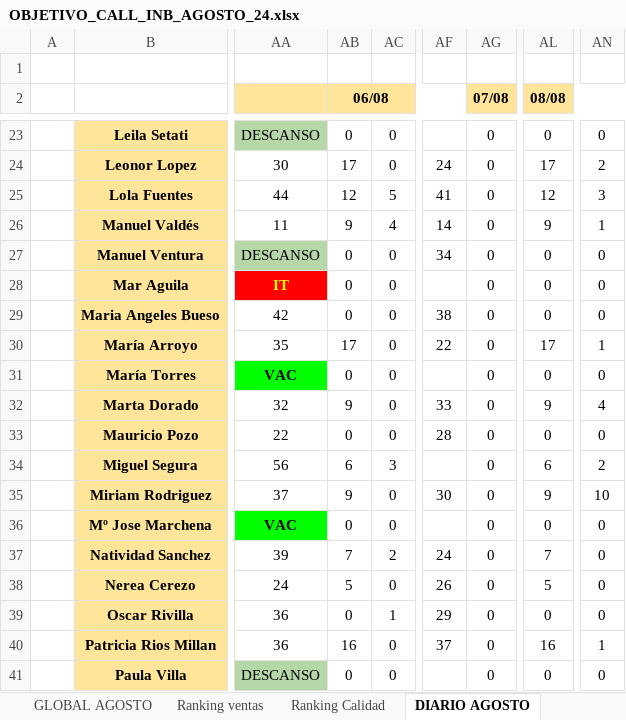
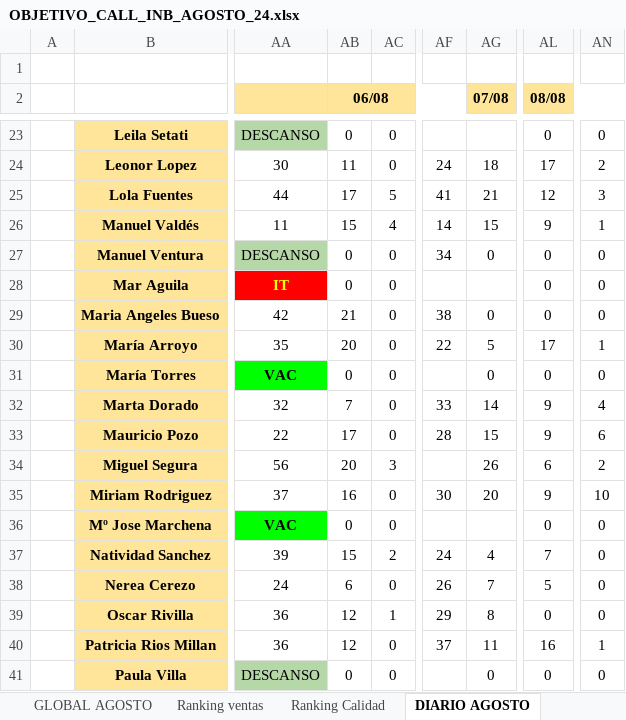
Before and after one commit to cefeidas/Finetwork-Automation, an Excel workbook: inbound/OBJETIVO_CALL_INB_AGOSTO_24.xlsx, sheet DIARIO AGOSTO, drawn as a sheet; only a part is shown, gaps mark what is left out; values as stored, in another font and other column widths than the file's, no borders; the diff covers the shown part only; the diff names each change by its address in the sheet, - before the commit and + after, or states it on an @@ line.

```diff
--- a/inbound/OBJETIVO_CALL_INB_AGOSTO_24.xlsx (sheet DIARIO AGOSTO)
+++ b/inbound/OBJETIVO_CALL_INB_AGOSTO_24.xlsx (sheet DIARIO AGOSTO)
-AG23 (07/08): 0
+AG23 (07/08): (empty)
-AB24 (06/08): 17
+AB24 (06/08): 11
-AG24 (07/08): 0
+AG24 (07/08): 18
-AB25 (06/08): 12
+AB25 (06/08): 17
-AG25 (07/08): 0
+AG25 (07/08): 21
-AB26 (06/08): 9
+AB26 (06/08): 15
-AG26 (07/08): 0
+AG26 (07/08): 15
-AG28 (07/08): 0
+AG28 (07/08): (empty)
-AB29 (06/08): 0
+AB29 (06/08): 21
-AB30 (06/08): 17
+AB30 (06/08): 20
-AG30 (07/08): 0
+AG30 (07/08): 5
-AB32 (06/08): 9
+AB32 (06/08): 7
-AG32 (07/08): 0
+AG32 (07/08): 14
-AB33 (06/08): 0
+AB33 (06/08): 17
-AG33 (07/08): 0
+AG33 (07/08): 15
-AL33 (08/08): 0
+AL33 (08/08): 9
-AN33: 0
+AN33: 6
-AB34 (06/08): 6
+AB34 (06/08): 20
-AG34 (07/08): 0
+AG34 (07/08): 26
-AB35 (06/08): 9
+AB35 (06/08): 16
-AG35 (07/08): 0
+AG35 (07/08): 20
-AG36 (07/08): 0
+AG36 (07/08): (empty)
-AB37 (06/08): 7
+AB37 (06/08): 15
-AG37 (07/08): 0
+AG37 (07/08): 4
-AB38 (06/08): 5
+AB38 (06/08): 6
-AG38 (07/08): 0
+AG38 (07/08): 7
-AB39 (06/08): 0
+AB39 (06/08): 12
-AG39 (07/08): 0
+AG39 (07/08): 8
-AB40 (06/08): 16
+AB40 (06/08): 12
-AG40 (07/08): 0
+AG40 (07/08): 11
```
Also changed, not shown: 39 edited cells and cell formats elsewhere in this sheet, sheet GLOBAL AGOSTO, hidden cells, 2 other files.
